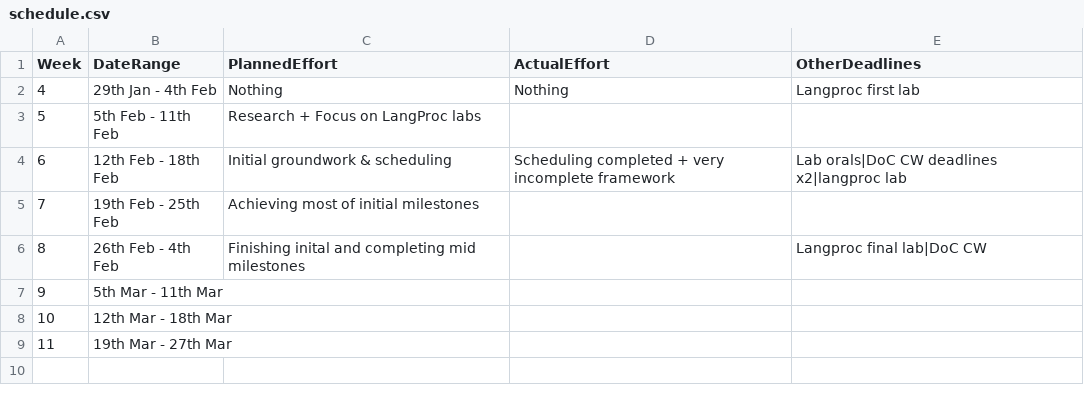
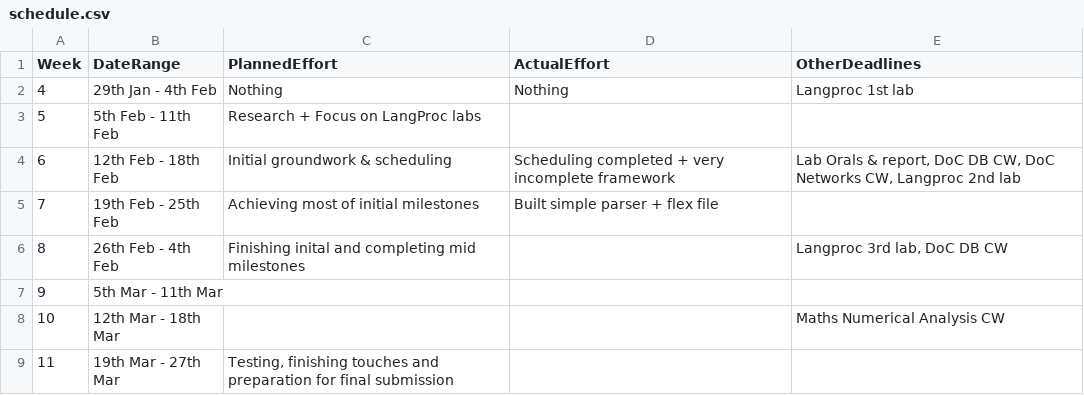
Before and after one commit to aswaathb/CompilerTest2, a CSV file: management/schedule.csv, drawn as a sheet; the diff names each change by its address in the sheet, - before the commit and + after, or states it on an @@ line.

```diff
--- a/management/schedule.csv
+++ b/management/schedule.csv
-E2 (OtherDeadlines): Langproc first lab
+E2 (OtherDeadlines): Langproc 1st lab
-E4 (OtherDeadlines): Lab orals|DoC CW deadlines x2|langproc lab
+E4 (OtherDeadlines): Lab Orals & report, DoC DB CW, DoC Networks CW, Langproc 2nd lab
-D5 (ActualEffort): (empty)
+D5 (ActualEffort): Built simple parser + flex file
-E6 (OtherDeadlines): Langproc final lab|DoC CW
+E6 (OtherDeadlines): Langproc 3rd lab, DoC DB CW
-E8 (OtherDeadlines): (empty)
+E8 (OtherDeadlines): Maths Numerical Analysis CW
-C9 (PlannedEffort): (empty)
+C9 (PlannedEffort): Testing, finishing touches and preparation for final submission
```
Also changed, not shown: management/milestones.csv, 1 other file.
